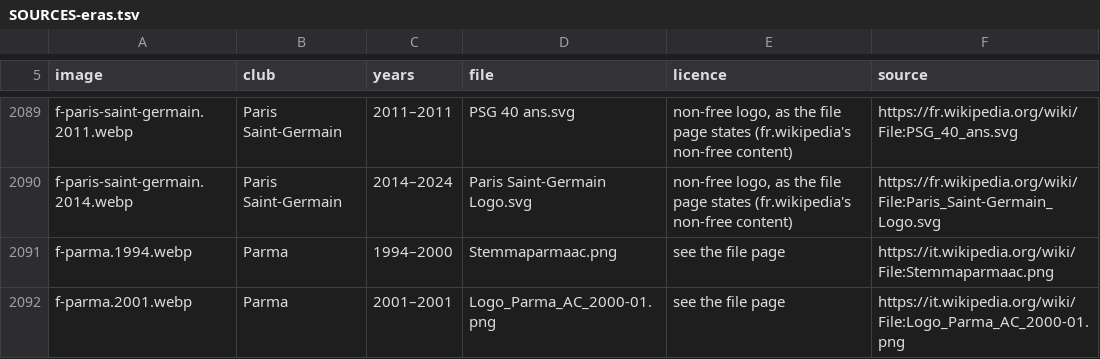
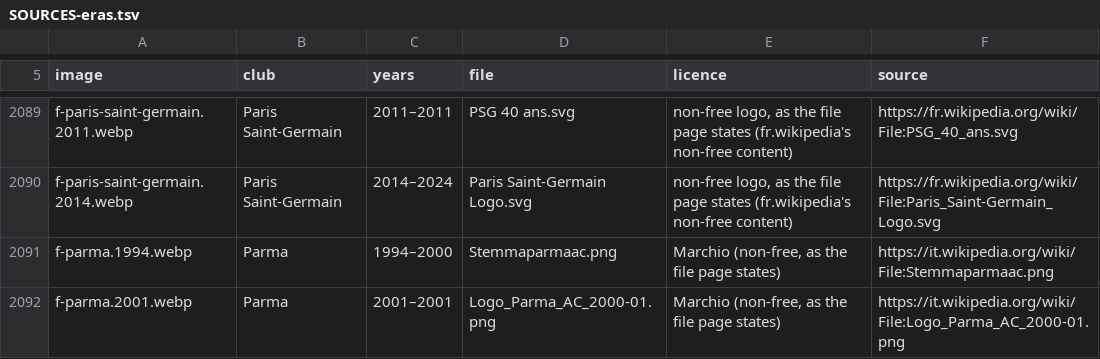
Before and after one commit to salgabri/imperialism-game, a TSV file: public/club-logos/SOURCES-eras.tsv, drawn as a sheet; only a part is shown, gaps mark what is left out; the diff covers the shown part only.

```diff
--- a/public/club-logos/SOURCES-eras.tsv
+++ b/public/club-logos/SOURCES-eras.tsv
@@ -2090,3 +2090,3 @@ f-paris-saint-germain.2011.webp	Paris Saint-Germain	2011–2011	PSG 40 ans.svg	n
 f-paris-saint-germain.2014.webp	Paris Saint-Germain	2014–2024	Paris Saint-Germain Logo.svg	non-free logo, as the file page states (fr.wikipedia's non-free content)	https://fr.wikipedia.org/wiki/File:Paris_Saint-Germain_Logo.svg
-f-parma.1994.webp	Parma	1994–2000	Stemmaparmaac.png	see the file page	https://it.wikipedia.org/wiki/File:Stemmaparmaac.png
-f-parma.2001.webp	Parma	2001–2001	Logo_Parma_AC_2000-01.png	see the file page	https://it.wikipedia.org/wiki/File:Logo_Parma_AC_2000-01.png
+f-parma.1994.webp	Parma	1994–2000	Stemmaparmaac.png	Marchio (non-free, as the file page states)	https://it.wikipedia.org/wiki/File:Stemmaparmaac.png
+f-parma.2001.webp	Parma	2001–2001	Logo_Parma_AC_2000-01.png	Marchio (non-free, as the file page states)	https://it.wikipedia.org/wiki/File:Logo_Parma_AC_2000-01.png
```
Also changed, not shown: 66 edited cells elsewhere in this file, 3 other files.
